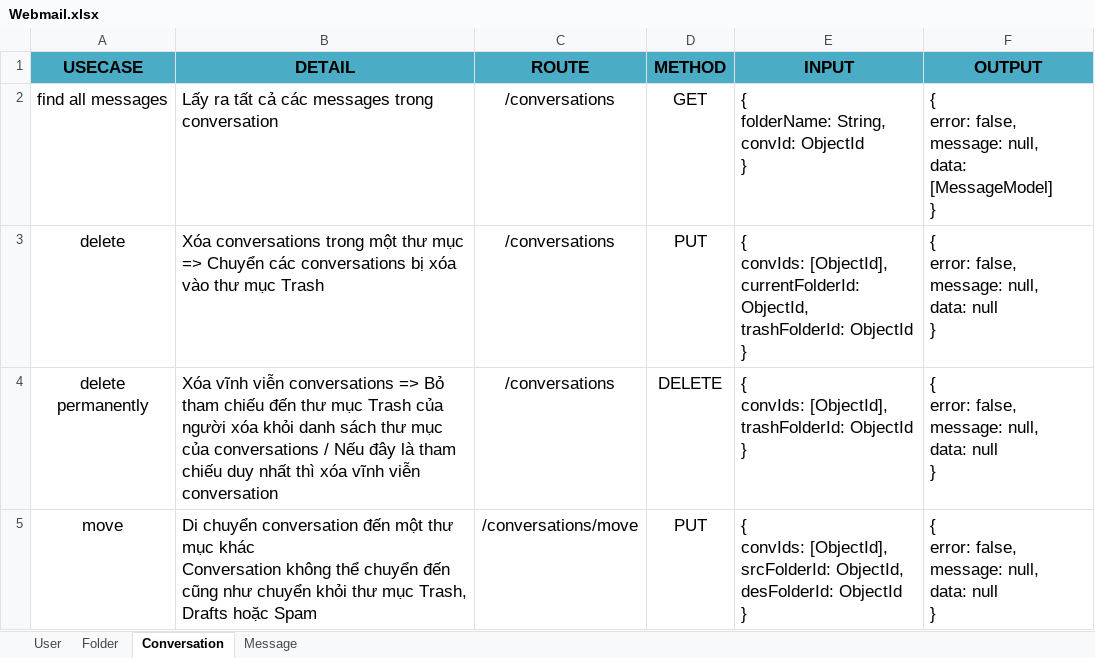
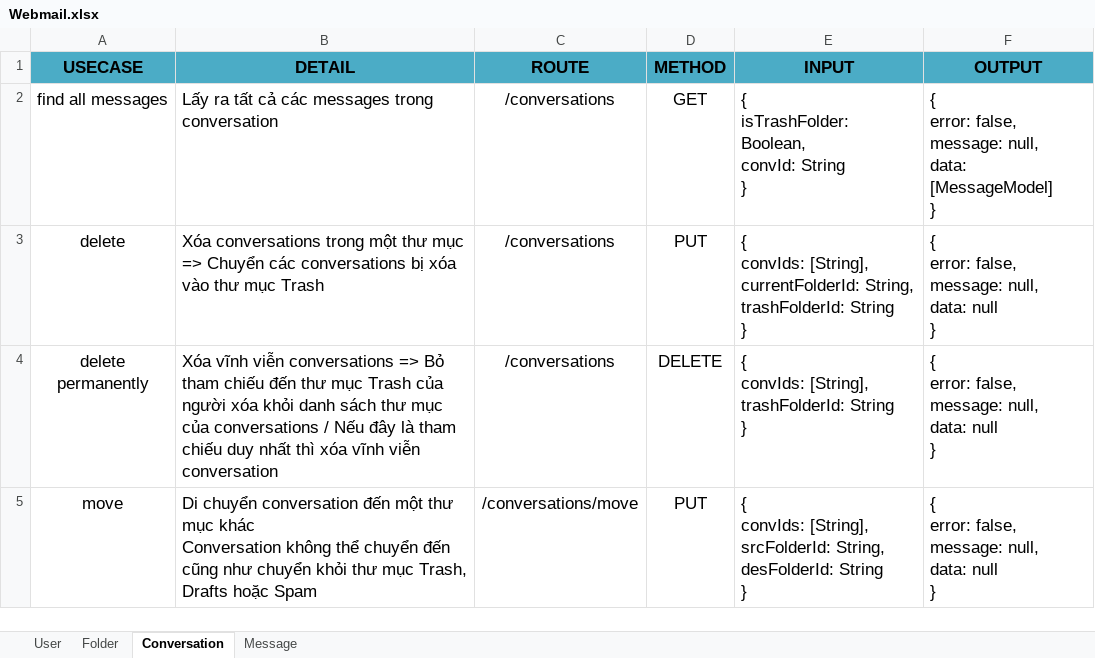
Before and after one commit to pirupiro/Webmail, an Excel workbook: Webmail.xlsx, sheet Conversation, drawn as a sheet; values as stored, in another font and other column widths than the file's, no borders; ↵ is a line break in a cell; the diff names each change by its address in the sheet, - before the commit and + after, or states it on an @@ line.

```diff
--- a/Webmail.xlsx (sheet Conversation)
+++ b/Webmail.xlsx (sheet Conversation)
-E2 (INPUT): { ↵ folderName: String, ↵ convId: ObjectId ↵ }
+E2 (INPUT): { ↵ isTrashFolder: Boolean, ↵ convId: String ↵ }
-E3 (INPUT): { ↵ convIds: [ObjectId], ↵ currentFolderId: ObjectId, ↵ trashFolderId: ObjectId ↵ }
+E3 (INPUT): { ↵ convIds: [String], ↵ currentFolderId: String, ↵ trashFolderId: String ↵ }
-E4 (INPUT): { ↵ convIds: [ObjectId], ↵ trashFolderId: ObjectId ↵ }
+E4 (INPUT): { ↵ convIds: [String], ↵ trashFolderId: String ↵ }
-E5 (INPUT): { ↵ convIds: [ObjectId], ↵ srcFolderId: ObjectId, ↵ desFolderId: ObjectId ↵ }
+E5 (INPUT): { ↵ convIds: [String], ↵ srcFolderId: String, ↵ desFolderId: String ↵ }
```
Also changed, not shown: sheet Message, sheet Folder, 6 other files.
